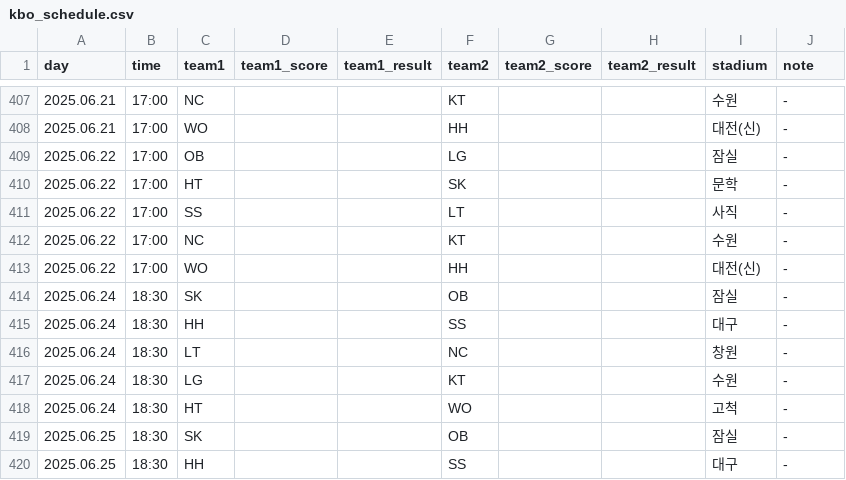
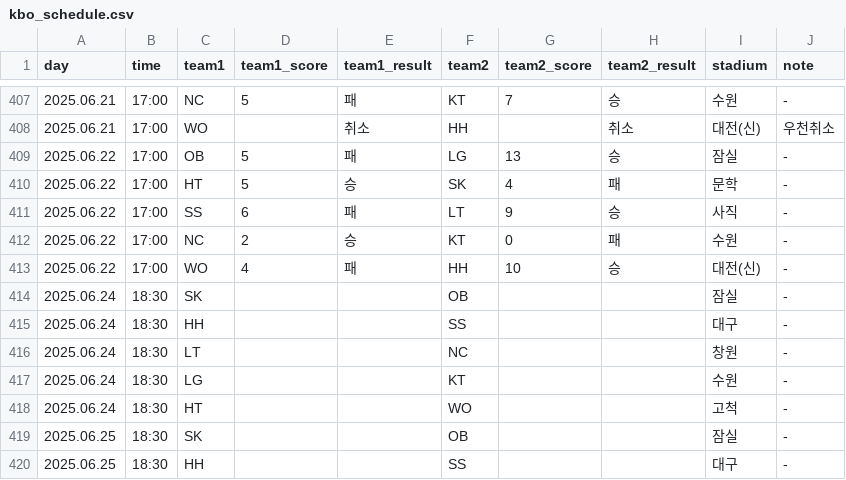
Before and after one commit to rladbstlr87/tothe_ballpark, a CSV file: data/kbo_schedule.csv, drawn as a sheet; only a part is shown, gaps mark what is left out; the diff covers the shown part only.

```diff
--- a/data/kbo_schedule.csv
+++ b/data/kbo_schedule.csv
@@ -407,8 +407,8 @@
-2025.06.21,17:00,NC,,,KT,,,수원,-
-2025.06.21,17:00,WO,,,HH,,,대전(신),-
-2025.06.22,17:00,OB,,,LG,,,잠실,-
-2025.06.22,17:00,HT,,,SK,,,문학,-
-2025.06.22,17:00,SS,,,LT,,,사직,-
-2025.06.22,17:00,NC,,,KT,,,수원,-
-2025.06.22,17:00,WO,,,HH,,,대전(신),-
+2025.06.21,17:00,NC,5,패,KT,7,승,수원,-
+2025.06.21,17:00,WO,,취소,HH,,취소,대전(신),우천취소
+2025.06.22,17:00,OB,5,패,LG,13,승,잠실,-
+2025.06.22,17:00,HT,5,승,SK,4,패,문학,-
+2025.06.22,17:00,SS,6,패,LT,9,승,사직,-
+2025.06.22,17:00,NC,2,승,KT,0,패,수원,-
+2025.06.22,17:00,WO,4,패,HH,10,승,대전(신),-
 2025.06.24,18:30,SK,,,OB,,,잠실,-
```
Also changed, not shown: 86 edited cells elsewhere in this file, data/all_pitcher_stats.csv, 13 other files.
